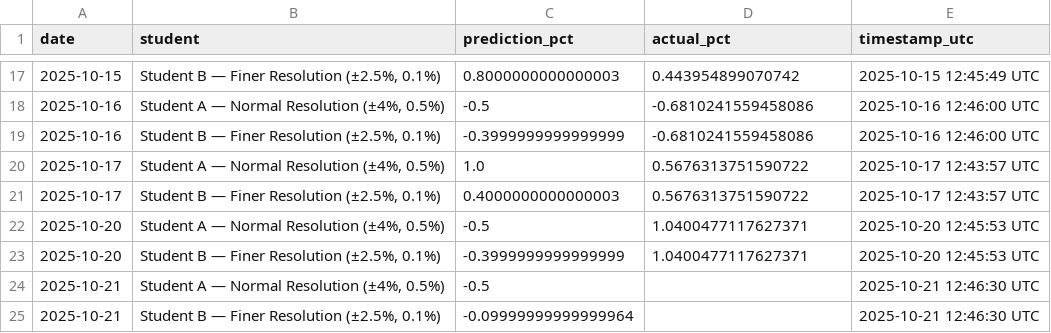
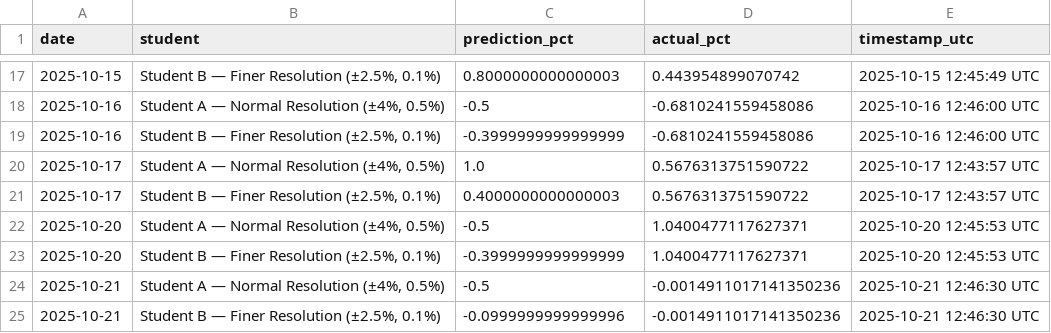
Before and after one commit to JeremyTadlock/DQN-Daily-Returns-Stock-Prediction, a CSV file: docs/history.csv, drawn as a sheet; only a part is shown, gaps mark what is left out.

```diff
--- a/docs/history.csv
+++ b/docs/history.csv
@@ -23,3 +23,3 @@ date,student,prediction_pct,actual_pct,timestamp_utc
 2025-10-20,"Student B — Finer Resolution (±2.5%, 0.1%)",-0.3999999999999999,1.0400477117627371,2025-10-20 12:45:53 UTC
-2025-10-21,"Student A — Normal Resolution (±4%, 0.5%)",-0.5,,2025-10-21 12:46:30 UTC
-2025-10-21,"Student B — Finer Resolution (±2.5%, 0.1%)",-0.09999999999999964,,2025-10-21 12:46:30 UTC
+2025-10-21,"Student A — Normal Resolution (±4%, 0.5%)",-0.5,-0.0014911017141350236,2025-10-21 12:46:30 UTC
+2025-10-21,"Student B — Finer Resolution (±2.5%, 0.1%)",-0.0999999999999996,-0.0014911017141350236,2025-10-21 12:46:30 UTC
```
Also changed, not shown: 1 other file.
